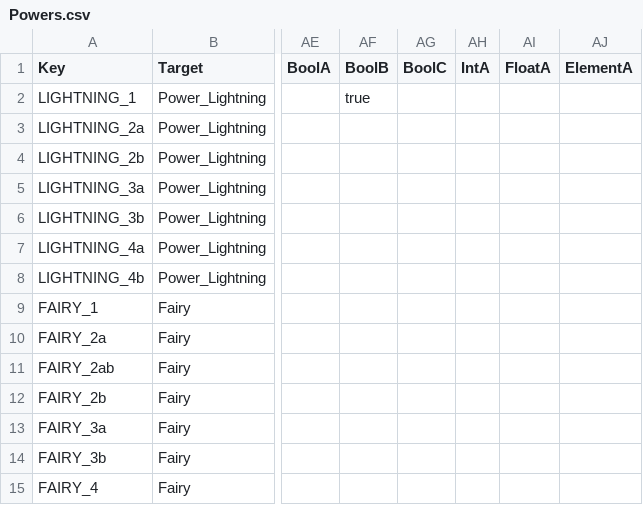
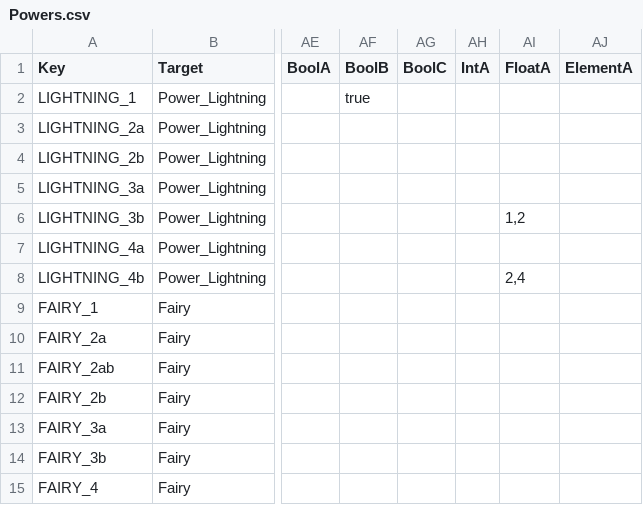
Before and after one commit to XavierClavel/SpaceSurvivorOrbital, a CSV file: Assets/Data/Upgrades/Powers.csv, drawn as a sheet; only a part is shown, gaps mark what is left out; the diff names each change by its address in the sheet, - before the commit and + after, or states it on an @@ line.

```diff
--- a/Assets/Data/Upgrades/Powers.csv
+++ b/Assets/Data/Upgrades/Powers.csv
-AI6 (FloatA): (empty)
+AI6 (FloatA): 1,2
-AI8 (FloatA): (empty)
+AI8 (FloatA): 2,4
```
Also changed, not shown: Assets/Data/PowerData.csv, Assets/Data/WeaponData.csv, 11 other files.
